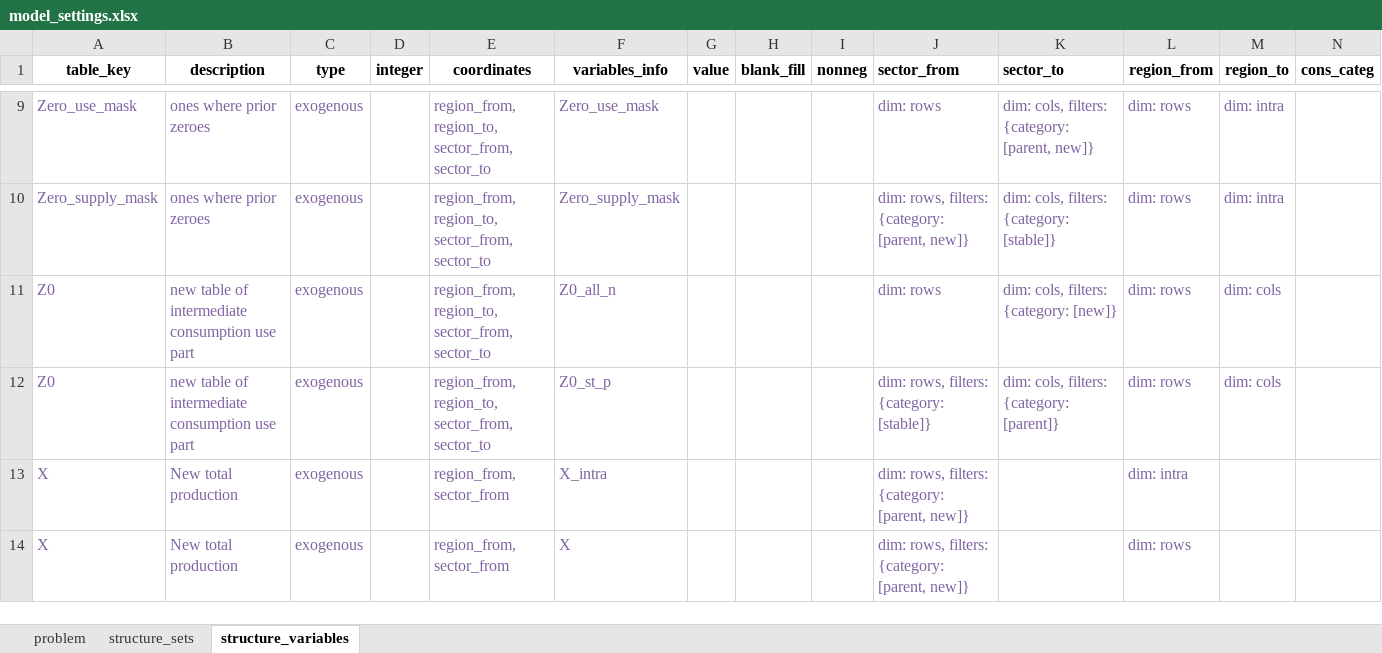
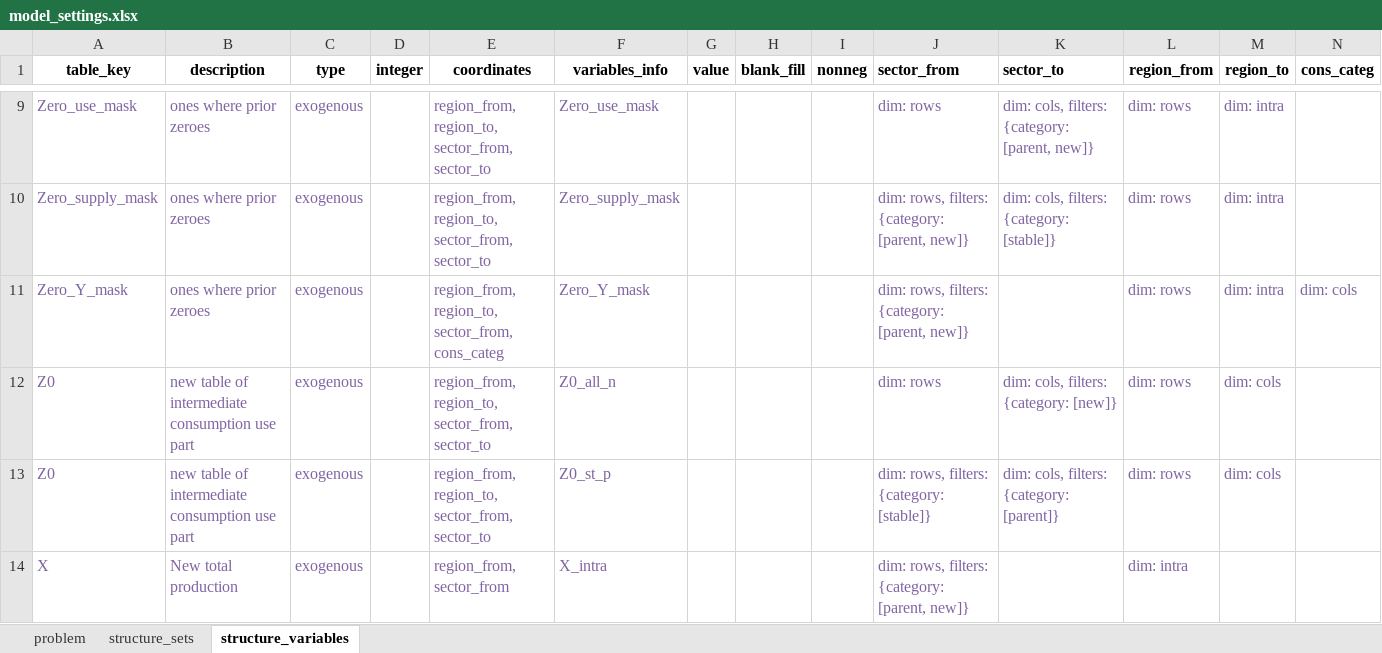
Before and after one commit to it-is-me-mario/MARIO, an Excel workbook: mario/ops/cvxlab_models/Split_sectors/model_settings.xlsx, sheet structure_variables, drawn as a sheet; only a part is shown, gaps mark what is left out; the shorter side is filled out with more unchanged rows; values as stored, in another font and other column widths than the file's, no borders; rows hold the shown columns only; the diff names each change by its address in the sheet, - before the commit and + after, or states it on an @@ line.

Commit message:
Split routine: zeroes stay zeroes
When parent sector has a null value for a specific transaction, the child corresponding values are imposed for zero. Implemented for Z (along with the exogenously imposed exclusions) and for Y. The exogenously imposed exclusions are not expected for Y at the moment.

```diff
--- a/mario/ops/cvxlab_models/Split_sectors/model_settings.xlsx (sheet structure_variables)
+++ b/mario/ops/cvxlab_models/Split_sectors/model_settings.xlsx (sheet structure_variables)
+row 11: Zero_Y_mask | ones where prior zeroes | exogenous |  | region_from, region_to, sector_from, cons_categ | Zero_Y_mask |  |  |  | dim: rows, filters: {category: [parent, new]} |  | dim: rows | dim: intra | dim: cols
```
Also changed, not shown: sheet problem, 2 other files.
